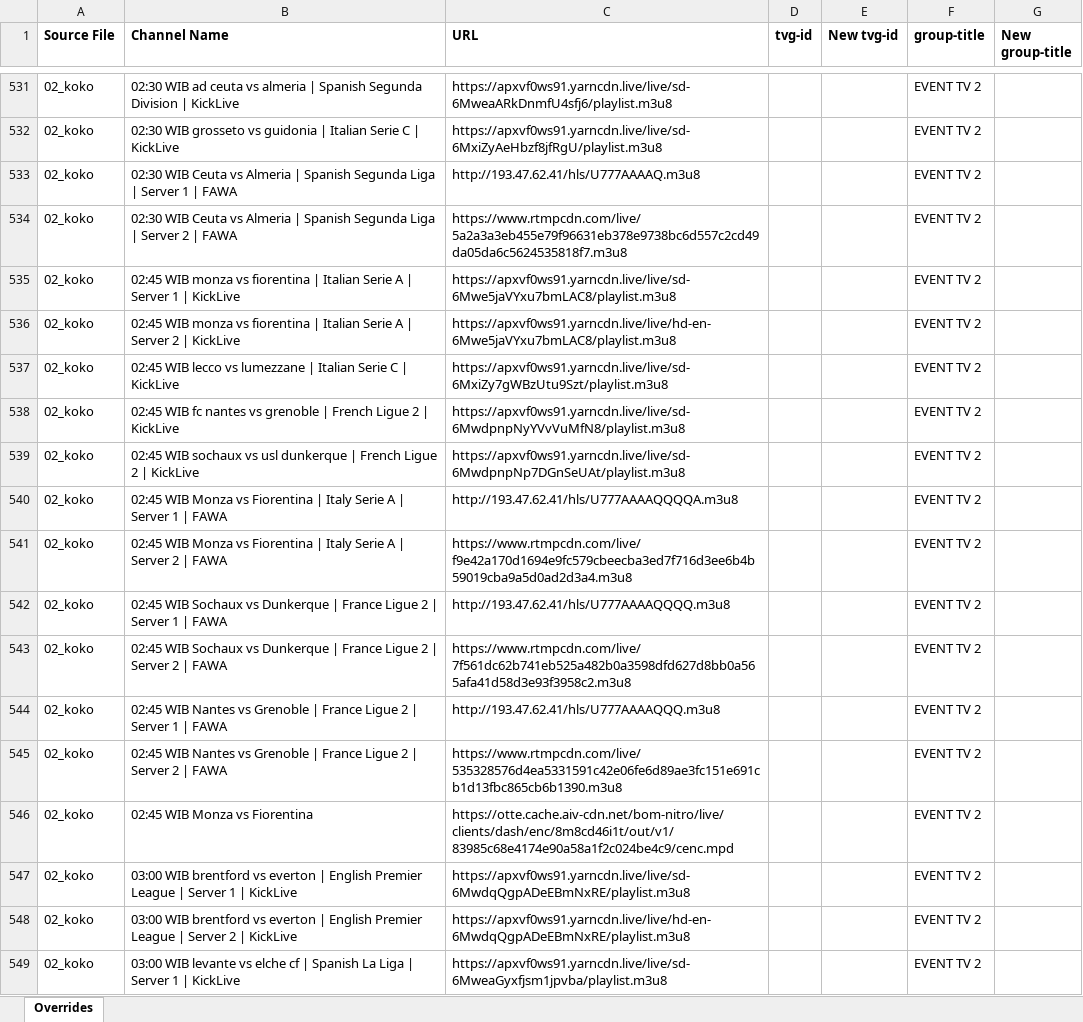
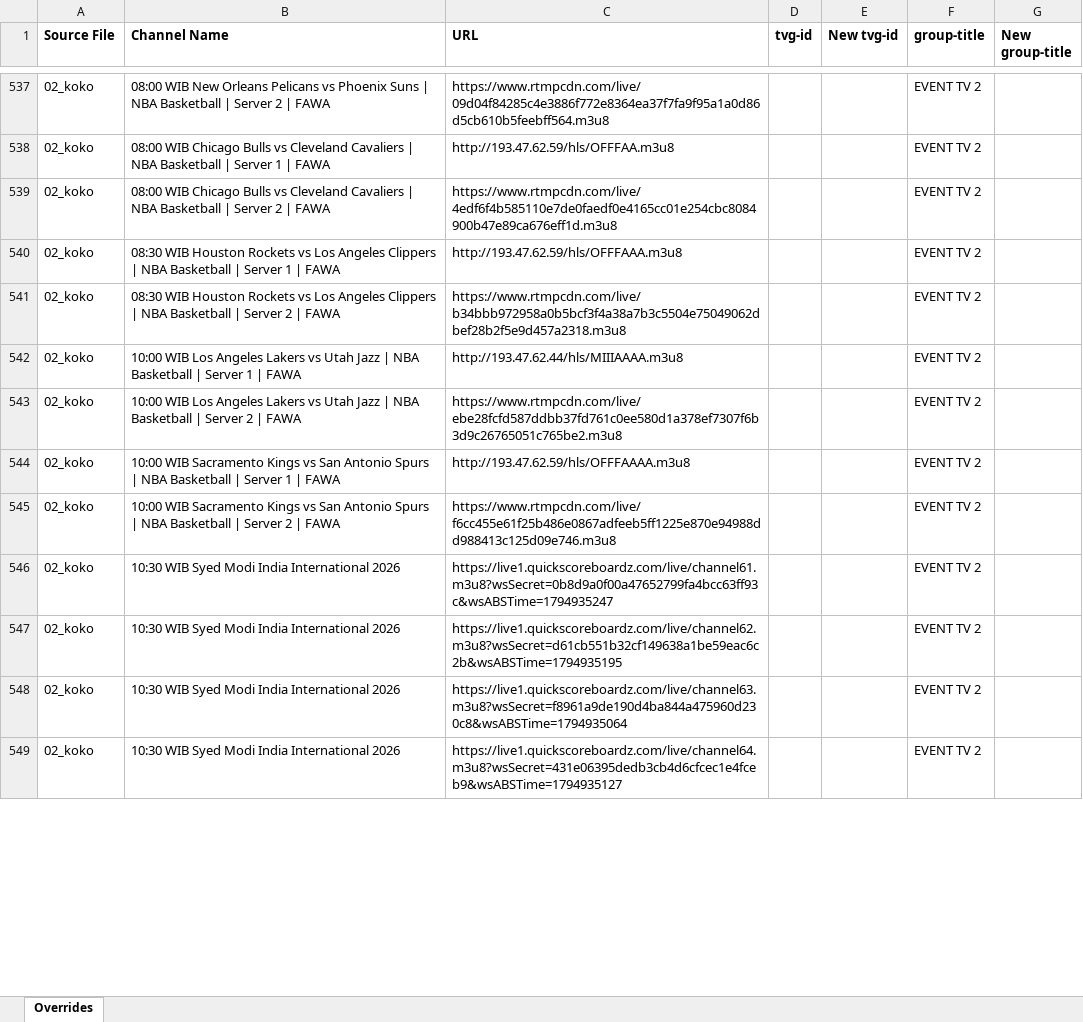
Before and after one commit to karya-media/tv, an Excel workbook: data/overrides.xlsx, sheet Overrides, drawn as a sheet; only a part is shown, gaps mark what is left out; values as stored, in another font and other column widths than the file's, no borders; removed rows and columns are numbered as before the commit, all else as after; the diff covers the shown part only; the diff names each change by its address in the sheet, - before the commit and + after, or states it on an @@ line.

```diff
--- a/data/overrides.xlsx (sheet Overrides)
+++ b/data/overrides.xlsx (sheet Overrides)
-B537 (Channel Name): 02:30 WIB ad ceuta vs almeria | Spanish Segunda Division | KickLive
+B537 (Channel Name): 08:00 WIB New Orleans Pelicans vs Phoenix Suns | NBA Basketball | Server 2 | FAWA
-C537 (URL): https://apxvf0ws91.yarncdn.live/live/sd-6MweaARkDnmfU4sfj6/playlist.m3u8
+C537 (URL): https://www.rtmpcdn.com/live/09d04f84285c4e3886f772e8364ea37f7fa9f95a1a0d86d5cb610b5feebff564.m3u8
-row 532: 02_koko | 02:30 WIB grosseto vs guidonia | Italian Serie C | KickLive | https://apxvf0ws91.yarncdn.live/live/sd-6MxiZyAeHbzf8jfRgU/playlist.m3u8 |  |  | EVENT TV 2
-B538 (Channel Name): 02:30 WIB Ceuta vs Almeria | Spanish Segunda Liga | Server…
+B538 (Channel Name): 08:00 WIB Chicago Bulls vs Cleveland Cavaliers | NBA Basketball | Server…
-C538 (URL): http://193.47.62.41/hls/U777AAAAQ.m3u8
+C538 (URL): http://193.47.62.59/hls/OFFFAA.m3u8
-B539 (Channel Name): 02:30 WIB Ceuta vs Almeria | Spanish Segunda Liga | Server…
+B539 (Channel Name): 08:00 WIB Chicago Bulls vs Cleveland Cavaliers | NBA Basketball | Server…
-C539 (URL): https://www.rtmpcdn.com/live/5a2a3a3eb455e79f96631eb378e9738bc6d557c2cd49da05da6c5624535818f7.m3u8
+C539 (URL): https://www.rtmpcdn.com/live/4edf6f4b585110e7de0faedf0e4165cc01e254cbc8084900b47e89ca676eff1d.m3u8
-row 535: 02_koko | 02:45 WIB monza vs fiorentina | Italian Serie A | Server 1 | KickLive | https://apxvf0ws91.yarncdn.live/live/sd-6Mwe5jaVYxu7bmLAC8/playlist.m3u8 |  |  | EVENT TV 2
-row 536: 02_koko | 02:45 WIB monza vs fiorentina | Italian Serie A | Server 2 | KickLive | https://apxvf0ws91.yarncdn.live/live/hd-en-6Mwe5jaVYxu7bmLAC8/playlist.m3u8 |  |  | EVENT TV 2
-row 537: 02_koko | 02:45 WIB lecco vs lumezzane | Italian Serie C | KickLive | https://apxvf0ws91.yarncdn.live/live/sd-6MxiZy7gWBzUtu9Szt/playlist.m3u8 |  |  | EVENT TV 2
-row 538: 02_koko | 02:45 WIB fc nantes vs grenoble | French Ligue 2 | KickLive | https://apxvf0ws91.yarncdn.live/live/sd-6MwdpnpNyYVvVuMfN8/playlist.m3u8 |  |  | EVENT TV 2
-row 539: 02_koko | 02:45 WIB sochaux vs usl dunkerque | French Ligue 2 | KickLive | https://apxvf0ws91.yarncdn.live/live/sd-6MwdpnpNp7DGnSeUAt/playlist.m3u8 |  |  | EVENT TV 2
-B540 (Channel Name): 02:45 WIB Monza vs Fiorentina | Italy Serie A | Server…
+B540 (Channel Name): 08:30 WIB Houston Rockets vs Los Angeles Clippers | NBA Basketball | Server…
-C540 (URL): http://193.47.62.41/hls/U777AAAAQQQQA.m3u8
+C540 (URL): http://193.47.62.59/hls/OFFFAAA.m3u8
-B541 (Channel Name): 02:45 WIB Monza vs Fiorentina | Italy Serie A | Server…
+B541 (Channel Name): 08:30 WIB Houston Rockets vs Los Angeles Clippers | NBA Basketball | Server…
-C541 (URL): https://www.rtmpcdn.com/live/f9e42a170d1694e9fc579cbeecba3ed7f716d3ee6b4b59019cba9a5d0ad2d3a4.m3u8
+C541 (URL): https://www.rtmpcdn.com/live/b34bbb972958a0b5bcf3f4a38a7b3c5504e75049062dbef28b2f5e9d457a2318.m3u8
-B542 (Channel Name): 02:45 WIB Sochaux vs Dunkerque | France Ligue 2 | Server…
+B542 (Channel Name): 10:00 WIB Los Angeles Lakers vs Utah Jazz | NBA Basketball | Server…
-C542 (URL): http://193.47.62.41/hls/U777AAAAQQQQ.m3u8
+C542 (URL): http://193.47.62.44/hls/MIIIAAAA.m3u8
-B543 (Channel Name): 02:45 WIB Sochaux vs Dunkerque | France Ligue 2 | Server…
+B543 (Channel Name): 10:00 WIB Los Angeles Lakers vs Utah Jazz | NBA Basketball | Server…
-C543 (URL): https://www.rtmpcdn.com/live/7f561dc62b741eb525a482b0a3598dfd627d8bb0a565afa41d58d3e93f3958c2.m3u8
+C543 (URL): https://www.rtmpcdn.com/live/ebe28fcfd587ddbb37fd761c0ee580d1a378ef7307f6b3d9c26765051c765be2.m3u8
-B544 (Channel Name): 02:45 WIB Nantes vs Grenoble | France Ligue 2 | Server…
+B544 (Channel Name): 10:00 WIB Sacramento Kings vs San Antonio Spurs | NBA Basketball | Server…
-C544 (URL): http://193.47.62.41/hls/U777AAAAQQQ.m3u8
+C544 (URL): http://193.47.62.59/hls/OFFFAAAA.m3u8
-B545 (Channel Name): 02:45 WIB Nantes vs Grenoble | France Ligue 2 | Server…
+B545 (Channel Name): 10:00 WIB Sacramento Kings vs San Antonio Spurs | NBA Basketball | Server…
-C545 (URL): https://www.rtmpcdn.com/live/535328576d4ea5331591c42e06fe6d89ae3fc151e691cb1d13fbc865cb6b1390.m3u8
+C545 (URL): https://www.rtmpcdn.com/live/f6cc455e61f25b486e0867adfeeb5ff1225e870e94988dd988413c125d09e746.m3u8
-B546 (Channel Name): 02:45 WIB Monza vs Fiorentina
+B546 (Channel Name): 10:30 WIB Syed Modi India International 2026
-C546 (URL): https://otte.cache.aiv-cdn.net/bom-nitro/live/clients/dash/enc/8m8cd46i1t/out/v1/83985c68e4174e90a58a1f2c024be4c9/cenc.mpd
+C546 (URL): https://live1.quickscoreboardz.com/live/channel61.m3u8?wsSecret=0b8d9a0f00a47652799fa4bcc63ff93c&wsABSTime=1794935247
-B547 (Channel Name): 03:00 WIB brentford vs everton | English Premier League | Server 1 | KickLive
+B547 (Channel Name): 10:30 WIB Syed Modi India International 2026
-C547 (URL): https://apxvf0ws91.yarncdn.live/live/sd-6MwdqQgpADeEBmNxRE/playlist.m3u8
+C547 (URL): https://live1.quickscoreboardz.com/live/channel62.m3u8?wsSecret=d61cb551b32cf149638a1be59eac6c2b&wsABSTime=1794935195
-B548 (Channel Name): 03:00 WIB brentford vs everton | English Premier League | Server 2 | KickLive
+B548 (Channel Name): 10:30 WIB Syed Modi India International 2026
-C548 (URL): https://apxvf0ws91.yarncdn.live/live/hd-en-6MwdqQgpADeEBmNxRE/playlist.m3u8
+C548 (URL): https://live1.quickscoreboardz.com/live/channel63.m3u8?wsSecret=f8961a9de190d4ba844a475960d230c8&wsABSTime=1794935064
-B549 (Channel Name): 03:00 WIB levante vs elche cf | Spanish La Liga | Server 1 | KickLive
+B549 (Channel Name): 10:30 WIB Syed Modi India International 2026
-C549 (URL): https://apxvf0ws91.yarncdn.live/live/sd-6MweaGyxfjsm1jpvba/playlist.m3u8
+C549 (URL): https://live1.quickscoreboardz.com/live/channel64.m3u8?wsSecret=431e06395dedb3cb4d6cfcec1e4fceb9&wsABSTime=1794935127
```
Also changed, not shown: 113 added rows, 117 removed rows, 4 moved rows and 208 edited cells elsewhere in this sheet, 6 other files.
